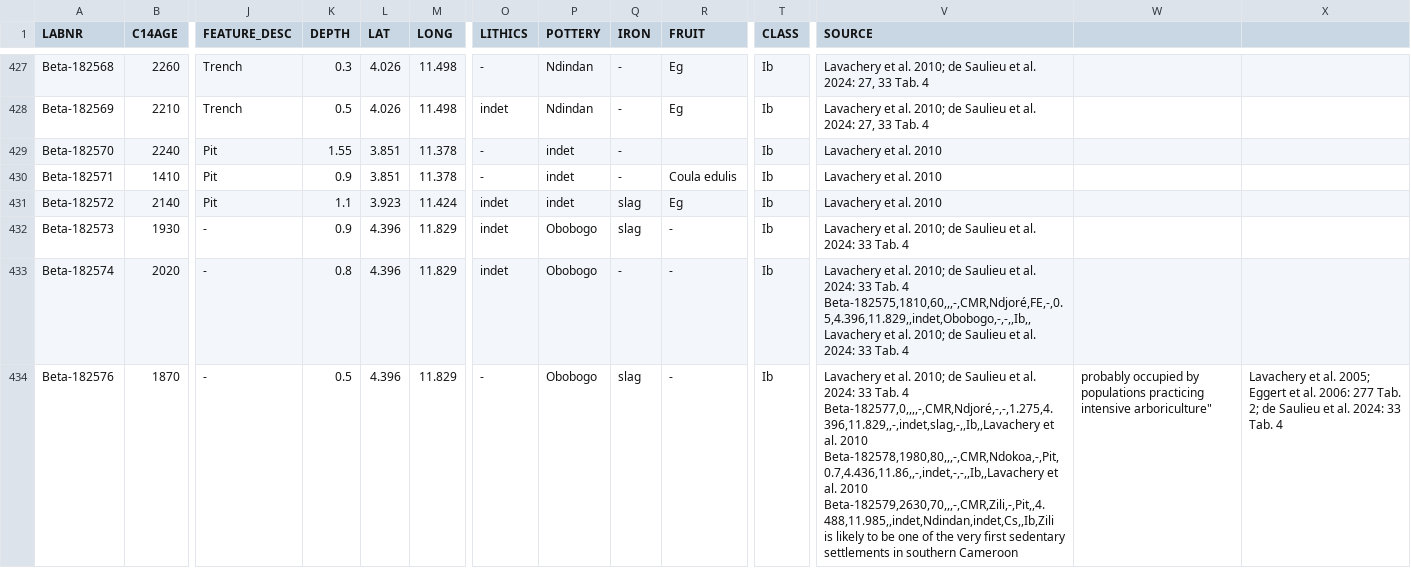
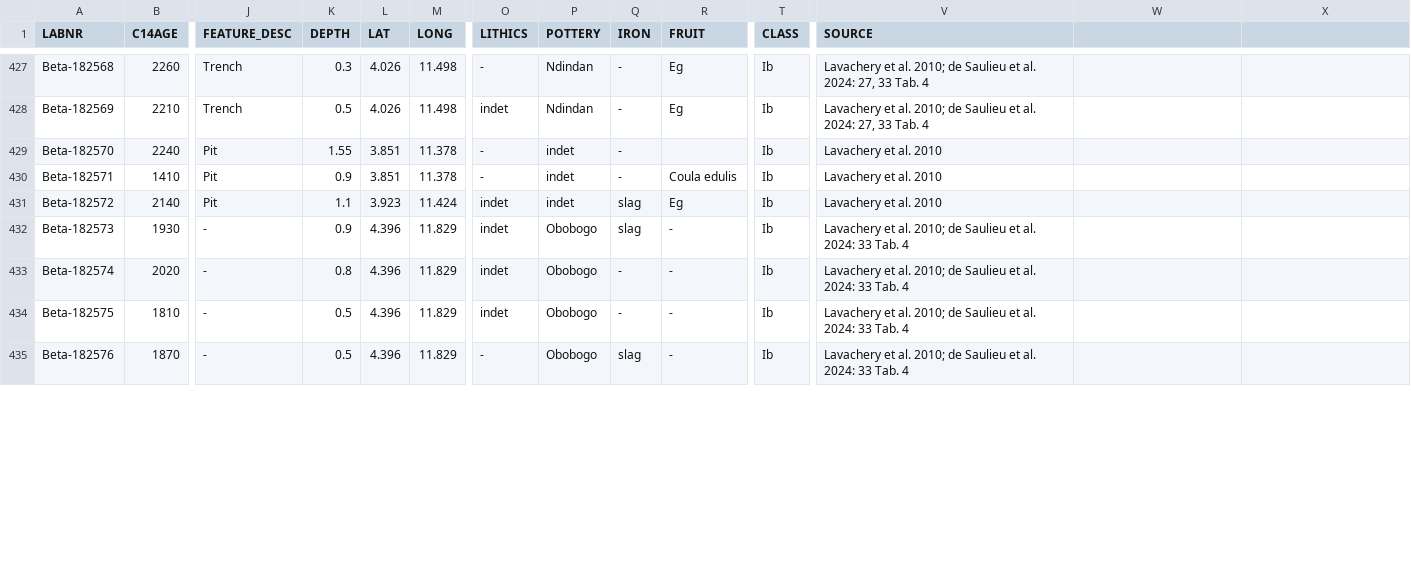
Before and after one commit to dirkseidensticker/aDRAC, a CSV file: aDRAC.csv, drawn as a sheet; only a part is shown, gaps mark what is left out; addresses are those after the commit; rows hold the shown columns only; ↵ is a line break in a cell; the diff covers the shown part only; the diff names each change by its address in the sheet, - before the commit and + after, or states it on an @@ line.

Commit message:
corrected missing quotation marks

```diff
--- a/aDRAC.csv
+++ b/aDRAC.csv
-V433 (SOURCE): …Tab. 4 ↵ Beta-182575,1810,60,,,-,CMR,Ndjoré,FE,-,0.5,4.396,11.829,,indet,Obobogo,-,-,,Ib,,Lavachery et al. 2010; de Saulieu et al. 2024: 33 Tab. 4
+V433 (SOURCE): …Tab. 4
+row 434: Beta-182575 | 1810 | - | 0.5 | 4.396 | 11.829 | indet | Obobogo | - | - | Ib | Lavachery et al. 2010; de Saulieu et al. 2024: 33 Tab. 4
-V435 (SOURCE): …Tab. 4 ↵ Beta-182577,0,,,,-,CMR,Ndjoré,-,-,1.275,4.396,11.829,,-,indet,slag,-,,Ib,,Lavachery et al. 2010 ↵ Beta-182578,1980,80,,,-,CMR,Ndokoa,-,Pit,0.7,4.436,11.86,,-,indet,-,-,,Ib,,Lavachery et al. 2010 ↵ Beta-182579,2630,70,,,-,CMR,Zili,-,Pit,,4.488,11.985,,indet,Ndindan,indet,Cs,,Ib,Zili is likely to be one of the very first sedentary settlements in southern Cameroon
+V435 (SOURCE): …Tab. 4
-W435: probably occupied by populations practicing intensive arboriculture"
+W435: (empty)
-X435: Lavachery et al. 2005; Eggert et al. 2006: 277 Tab. 2; de Saulieu et al. 2024: 33 Tab. 4
+X435: (empty)
```
Also changed, not shown: 3 added rows elsewhere in this file.
